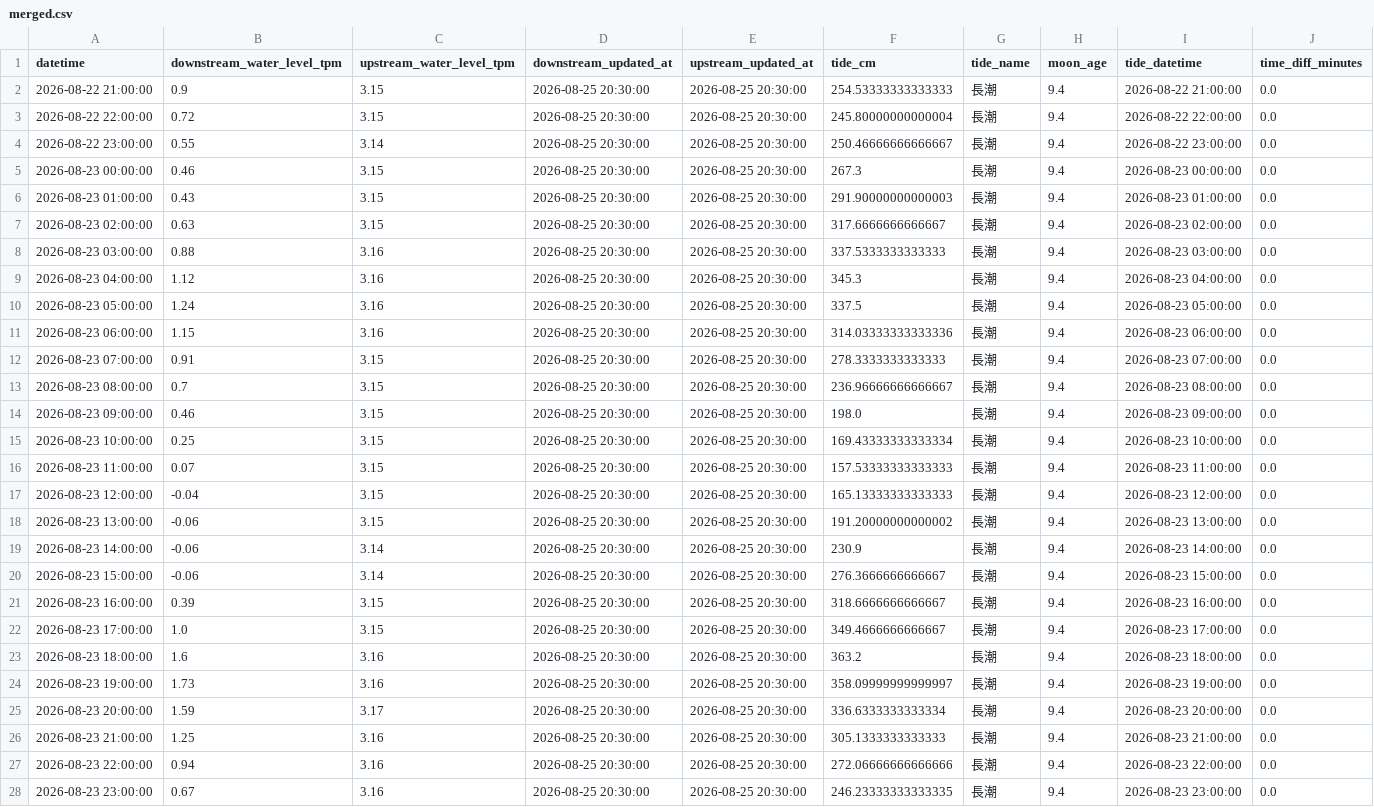
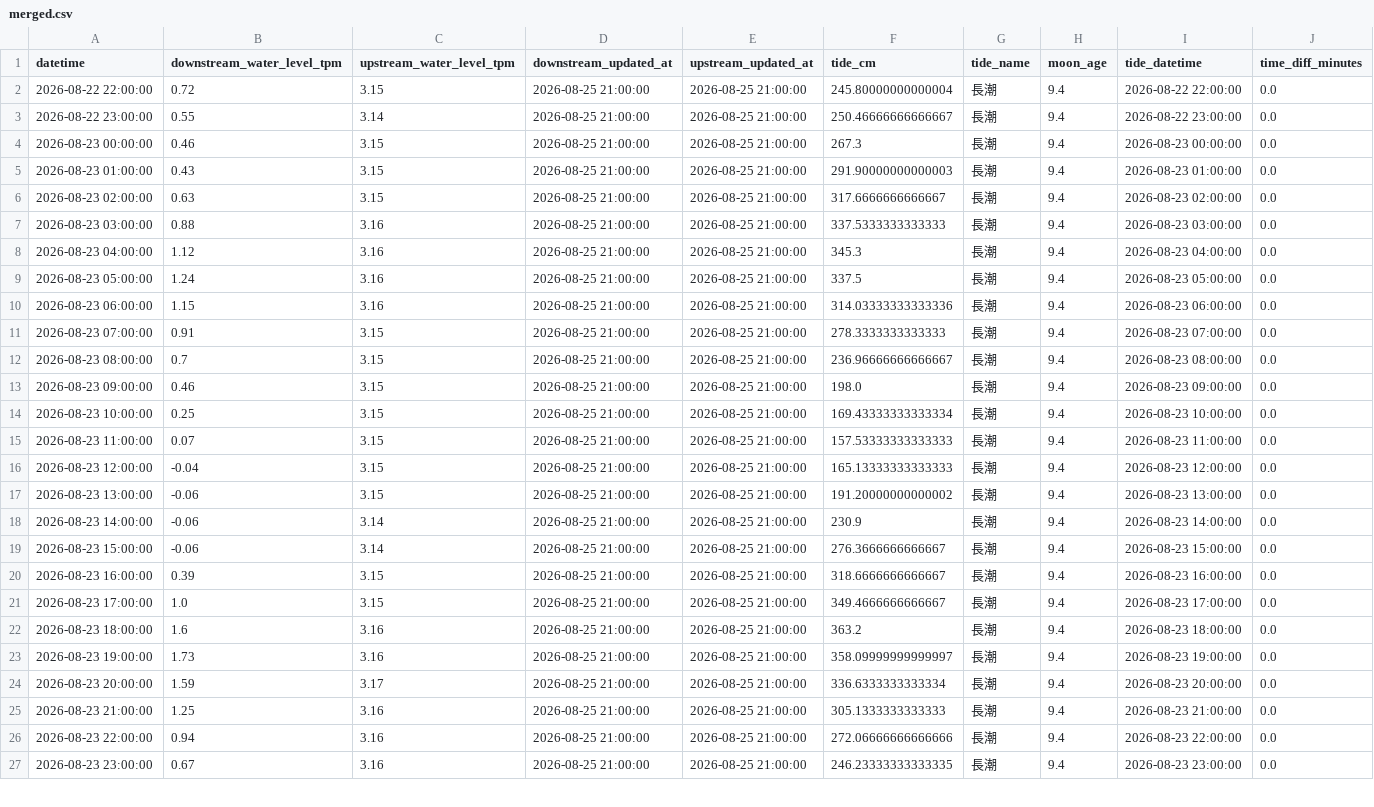
Before and after one commit to wata2022/chikugo-monitor, a CSV file: docs/merged.csv, drawn as a sheet; only a part is shown; removed rows and columns are numbered as before the commit, all else as after; the diff covers the shown part only; the diff names each change by its address in the sheet, - before the commit and + after, or states it on an @@ line.

```diff
--- a/docs/merged.csv
+++ b/docs/merged.csv
-row 2: 2026-08-22 21:00:00 | 0.9 | 3.15 | 2026-08-25 20:30:00 | 2026-08-25 20:30:00 | 254.53333333333333 | 長潮 | 9.4 | 2026-08-22 21:00:00 | 0.0
-D2:D27 (downstream_updated_at): 2026-08-25 20:30:00
+D2:D27 (downstream_updated_at): 2026-08-25 21:00:00
-E2:E27 (upstream_updated_at): 2026-08-25 20:30:00
+E2:E27 (upstream_updated_at): 2026-08-25 21:00:00
```
Also changed, not shown: 1 added row and 90 edited cells elsewhere in this file, water_level.csv.
